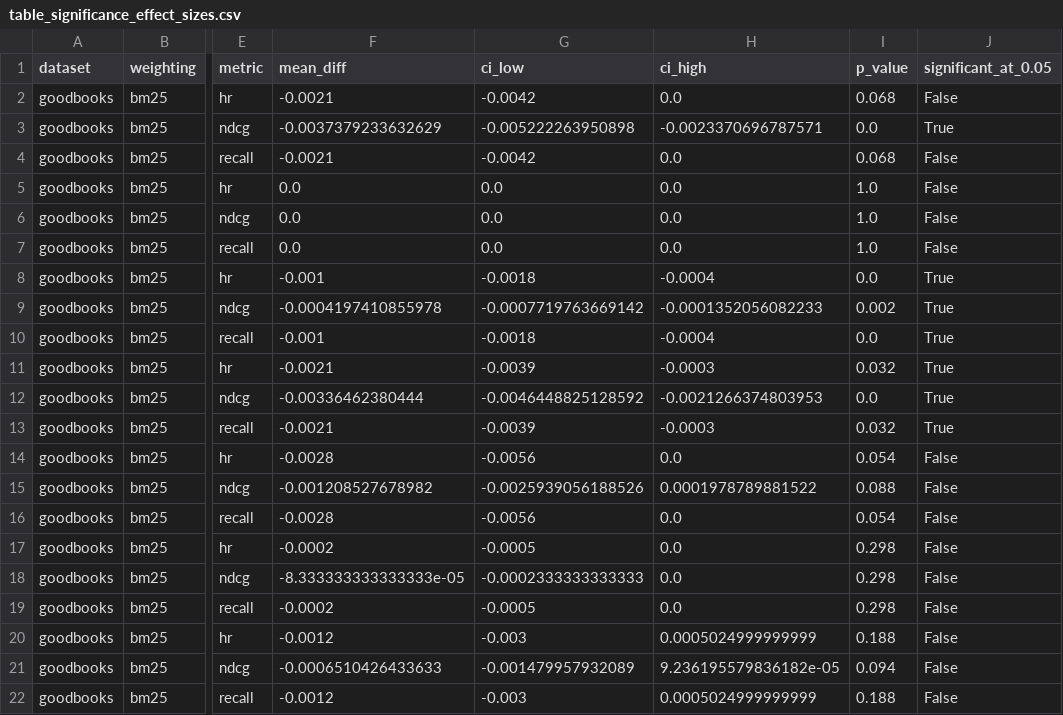
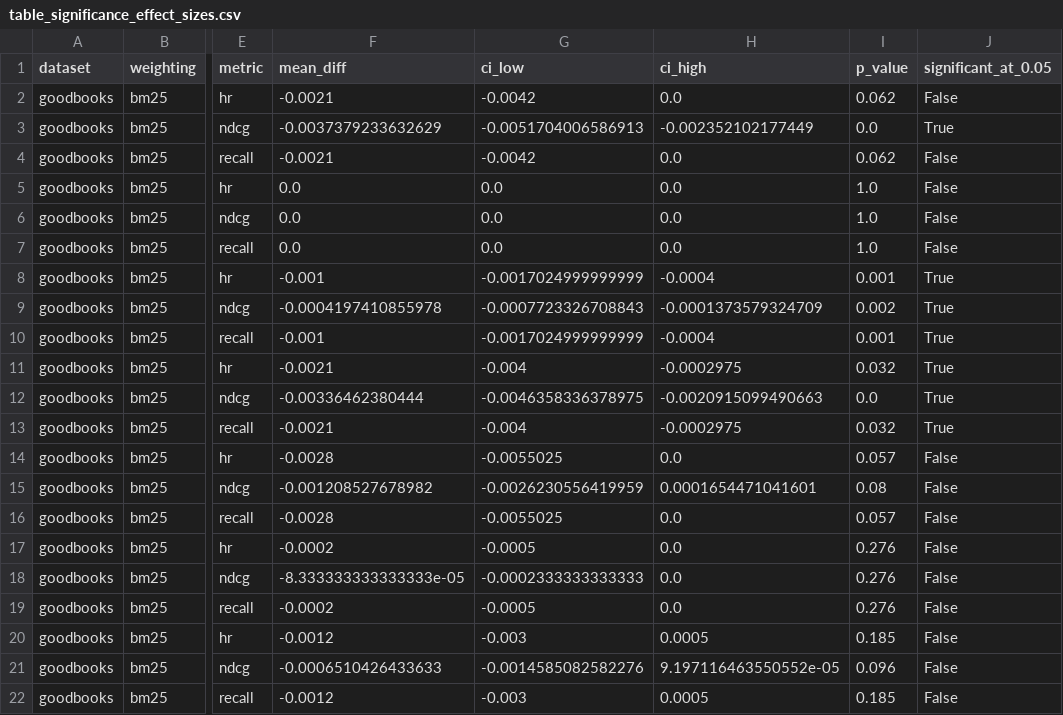
Before and after one commit to charaf19/ann-recsys-calibration, a CSV file: results/paper_tables/table_significance_effect_sizes.csv, drawn as a sheet; only a part is shown, gaps mark what is left out; the diff covers the shown part only; the diff names each change by its address in the sheet, - before the commit and + after, or states it on an @@ line.

```diff
--- a/results/paper_tables/table_significance_effect_sizes.csv
+++ b/results/paper_tables/table_significance_effect_sizes.csv
-I2 (p_value): 0.068
+I2 (p_value): 0.062
-G3 (ci_low): -0.005222263950898
+G3 (ci_low): -0.0051704006586913
-H3 (ci_high): -0.0023370696787571
+H3 (ci_high): -0.002352102177449
-I4 (p_value): 0.068
+I4 (p_value): 0.062
-G8 (ci_low): -0.0018
+G8 (ci_low): -0.0017024999999999
-I8 (p_value): 0.0
+I8 (p_value): 0.001
-G9 (ci_low): -0.0007719763669142
+G9 (ci_low): -0.0007723326708843
-H9 (ci_high): -0.0001352056082233
+H9 (ci_high): -0.0001373579324709
-G10 (ci_low): -0.0018
+G10 (ci_low): -0.0017024999999999
-I10 (p_value): 0.0
+I10 (p_value): 0.001
-G11 (ci_low): -0.0039
+G11 (ci_low): -0.004
-H11 (ci_high): -0.0003
+H11 (ci_high): -0.0002975
-G12 (ci_low): -0.0046448825128592
+G12 (ci_low): -0.0046358336378975
-H12 (ci_high): -0.0021266374803953
+H12 (ci_high): -0.0020915099490663
-G13 (ci_low): -0.0039
+G13 (ci_low): -0.004
-H13 (ci_high): -0.0003
+H13 (ci_high): -0.0002975
-G14 (ci_low): -0.0056
+G14 (ci_low): -0.0055025
-I14 (p_value): 0.054
+I14 (p_value): 0.057
-G15 (ci_low): -0.0025939056188526
+G15 (ci_low): -0.0026230556419959
-H15 (ci_high): 0.0001978789881522
+H15 (ci_high): 0.0001654471041601
-I15 (p_value): 0.088
+I15 (p_value): 0.08
-G16 (ci_low): -0.0056
+G16 (ci_low): -0.0055025
-I16 (p_value): 0.054
+I16 (p_value): 0.057
-I17:I19 (p_value): 0.298
+I17:I19 (p_value): 0.276
-H20 (ci_high): 0.0005024999999999
+H20 (ci_high): 0.0005
-I20 (p_value): 0.188
+I20 (p_value): 0.185
-G21 (ci_low): -0.001479957932089
+G21 (ci_low): -0.0014585082582276
-H21 (ci_high): 9.236195579836182e-05
+H21 (ci_high): 9.197116463550552e-05
-I21 (p_value): 0.094
+I21 (p_value): 0.096
-H22 (ci_high): 0.0005024999999999
+H22 (ci_high): 0.0005
-I22 (p_value): 0.188
+I22 (p_value): 0.185
```
Also changed, not shown: 80 edited cells elsewhere in this file, results/bootstrap/bootstrap_cis.csv, results/bootstrap/paired_tests.csv, 55 other files.
